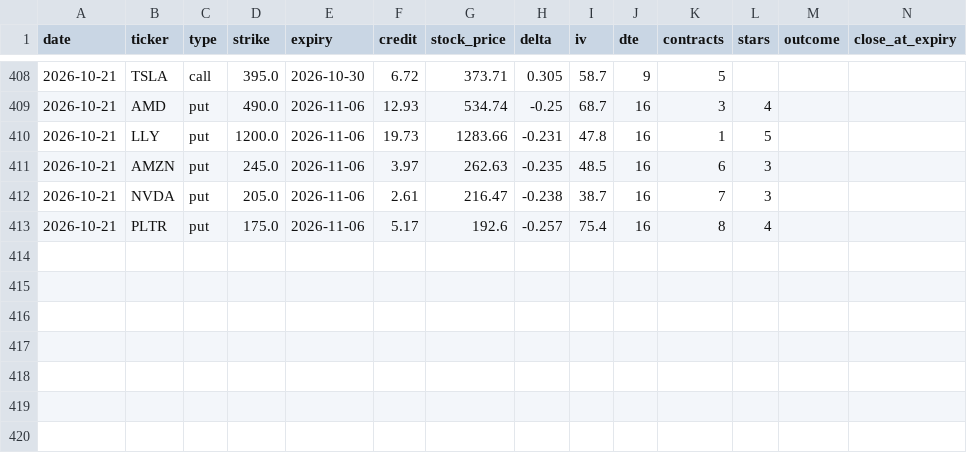
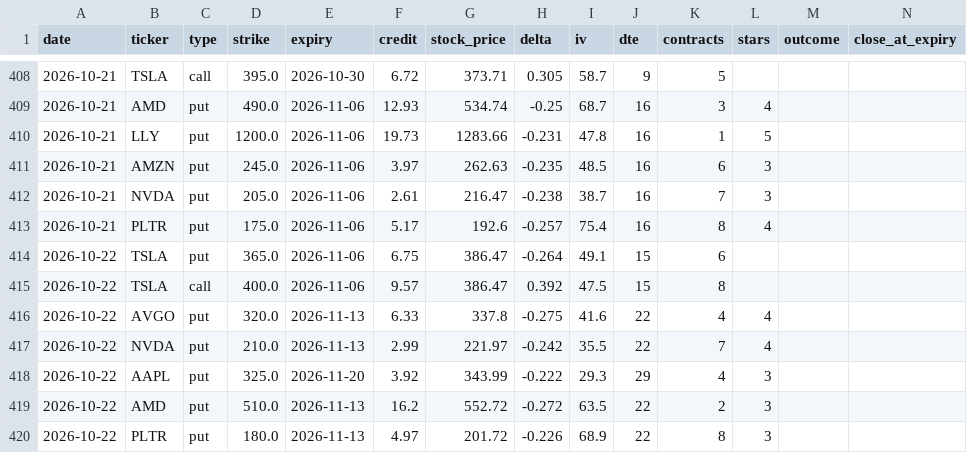
Before and after one commit to vjasingh/Trading-agent, a CSV file: recommendations_log.csv, drawn as a sheet; only a part is shown, gaps mark what is left out; rows hold the shown columns only; the diff names each change by its address in the sheet, - before the commit and + after, or states it on an @@ line.

```diff
--- a/recommendations_log.csv
+++ b/recommendations_log.csv
+row 414: 2026-10-22 | TSLA | put | 365.0 | 2026-11-06 | 6.75 | 386.47 | -0.264 | 49.1 | 15 | 6
+row 415: 2026-10-22 | TSLA | call | 400.0 | 2026-11-06 | 9.57 | 386.47 | 0.392 | 47.5 | 15 | 8
+row 416: 2026-10-22 | AVGO | put | 320.0 | 2026-11-13 | 6.33 | 337.8 | -0.275 | 41.6 | 22 | 4 | 4
+row 417: 2026-10-22 | NVDA | put | 210.0 | 2026-11-13 | 2.99 | 221.97 | -0.242 | 35.5 | 22 | 7 | 4
+row 418: 2026-10-22 | AAPL | put | 325.0 | 2026-11-20 | 3.92 | 343.99 | -0.222 | 29.3 | 29 | 4 | 3
+row 419: 2026-10-22 | AMD | put | 510.0 | 2026-11-13 | 16.2 | 552.72 | -0.272 | 63.5 | 22 | 2 | 3
+row 420: 2026-10-22 | PLTR | put | 180.0 | 2026-11-13 | 4.97 | 201.72 | -0.226 | 68.9 | 22 | 8 | 3
```
Also changed, not shown: 1 other file.
